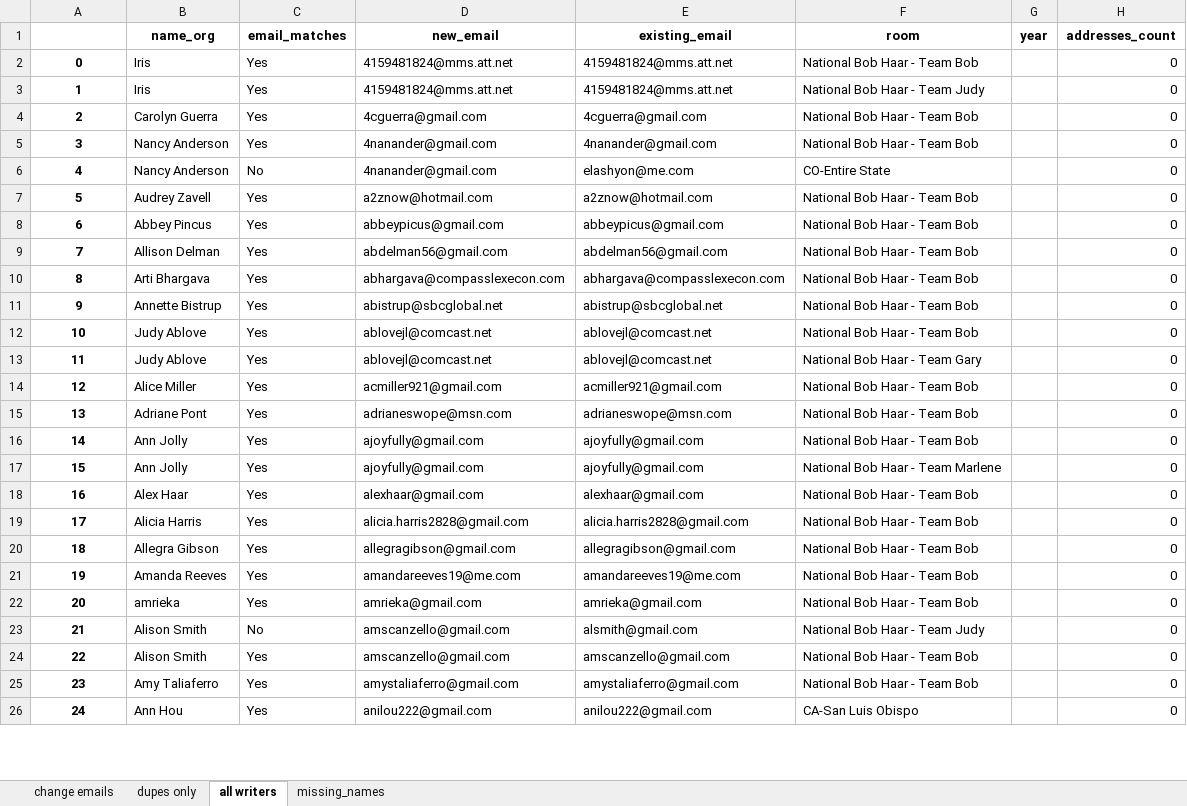
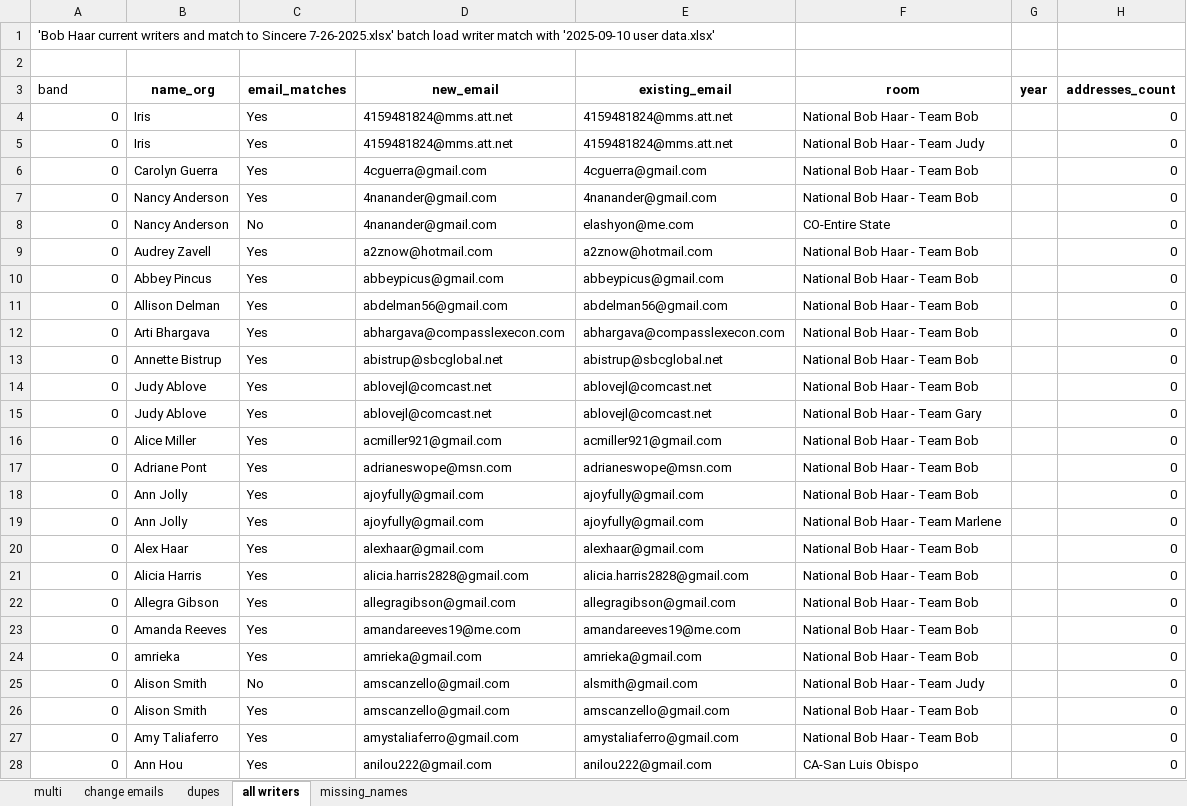
Before and after one commit to kramsman/Tools, an Excel workbook: rpts/Bob batch load writer match with 2025-09-10 user data.xlsx, sheet all writers, drawn as a sheet; only a part is shown; values as stored, in another font and other column widths than the file's, no borders; conditional formats not drawn; addresses are those after the commit; the diff covers the shown part only; the diff names each change by its address in the sheet, - before the commit and + after, or states it on an @@ line.

```diff
--- a/rpts/Bob batch load writer match with 2025-09-10 user data.xlsx (sheet all writers)
+++ b/rpts/Bob batch load writer match with 2025-09-10 user data.xlsx (sheet all writers)
-sheet tab: dupes only
+sheet tab: multi
+sheet tab: dupes
+row 1: 'Bob Haar current writers and match to Sincere 7-26-2025.xlsx' batch load writer match with '2025-09-10 user data.xlsx'
+row 2: (empty)
-A3: (empty)
+A3: band
@@ A4:A28 bold: on → off, alignment: center → right @@
-A5 (band): 1
+A5 (band): 0
-A6 (band): 2
+A6 (band): 0
-A7 (band): 3
+A7 (band): 0
-A8 (band): 4
+A8 (band): 0
-A9 (band): 5
+A9 (band): 0
-A10 (band): 6
+A10 (band): 0
-A11 (band): 7
+A11 (band): 0
-A12 (band): 8
+A12 (band): 0
-A13 (band): 9
+A13 (band): 0
-A14 (band): 10
+A14 (band): 0
-A15 (band): 11
+A15 (band): 0
-A16 (band): 12
+A16 (band): 0
-A17 (band): 13
+A17 (band): 0
-A18 (band): 14
+A18 (band): 0
-A19 (band): 15
+A19 (band): 0
-A20 (band): 16
+A20 (band): 0
-A21 (band): 17
+A21 (band): 0
-A22 (band): 18
+A22 (band): 0
-A23 (band): 19
+A23 (band): 0
-A24 (band): 20
+A24 (band): 0
-A25 (band): 21
+A25 (band): 0
-A26 (band): 22
+A26 (band): 0
-A27 (band): 23
+A27 (band): 0
-A28 (band): 24
+A28 (band): 0
```
Also changed, not shown: 947 edited cells and cell formats elsewhere in this sheet, sheet missing_names, sheet change emails, rpts/Gary batch load writer match with 2025-09-10 user data.xlsx, rpts/Jim batch load writer match with 2025-09-10 user data.xlsx, 7 other files.
